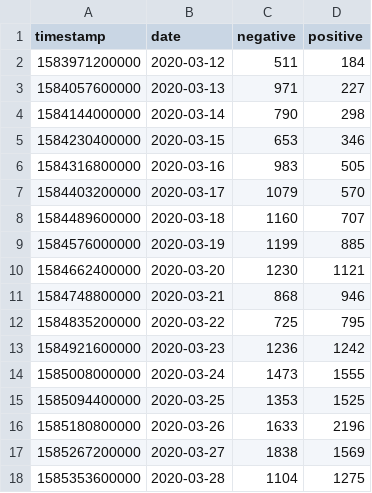
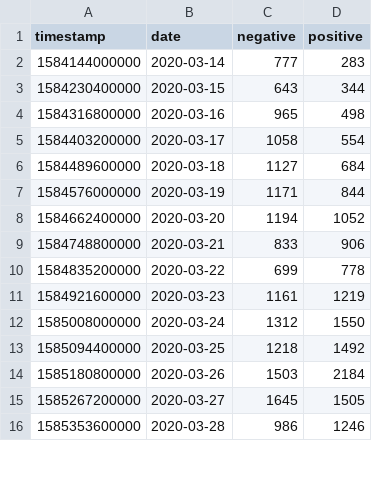
Before and after one commit to ibesora/covid-19-data, a CSV file: frotis.csv, drawn as a sheet; only a part is shown; the diff covers the shown part only.

```diff
--- a/frotis.csv
+++ b/frotis.csv
@@ -1,18 +1,16 @@
 "timestamp","date","negative","positive"
-1583971200000,2020-03-12,511,184
-1584057600000,2020-03-13,971,227
-1584144000000,2020-03-14,790,298
-1584230400000,2020-03-15,653,346
-1584316800000,2020-03-16,983,505
-1584403200000,2020-03-17,1079,570
-1584489600000,2020-03-18,1160,707
-1584576000000,2020-03-19,1199,885
-1584662400000,2020-03-20,1230,1121
-1584748800000,2020-03-21,868,946
-1584835200000,2020-03-22,725,795
-1584921600000,2020-03-23,1236,1242
-1585008000000,2020-03-24,1473,1555
-1585094400000,2020-03-25,1353,1525
-1585180800000,2020-03-26,1633,2196
-1585267200000,2020-03-27,1838,1569
-1585353600000,2020-03-28,1104,1275
+1584144000000,2020-03-14,777,283
+1584230400000,2020-03-15,643,344
+1584316800000,2020-03-16,965,498
+1584403200000,2020-03-17,1058,554
+1584489600000,2020-03-18,1127,684
+1584576000000,2020-03-19,1171,844
+1584662400000,2020-03-20,1194,1052
+1584748800000,2020-03-21,833,906
+1584835200000,2020-03-22,699,778
+1584921600000,2020-03-23,1161,1219
+1585008000000,2020-03-24,1312,1550
+1585094400000,2020-03-25,1218,1492
+1585180800000,2020-03-26,1503,2184
+1585267200000,2020-03-27,1645,1505
+1585353600000,2020-03-28,986,1246
```
Also changed, not shown: 2 added rows and 10 edited cells elsewhere in this file, PCRVariation.csv, 14 other files.
